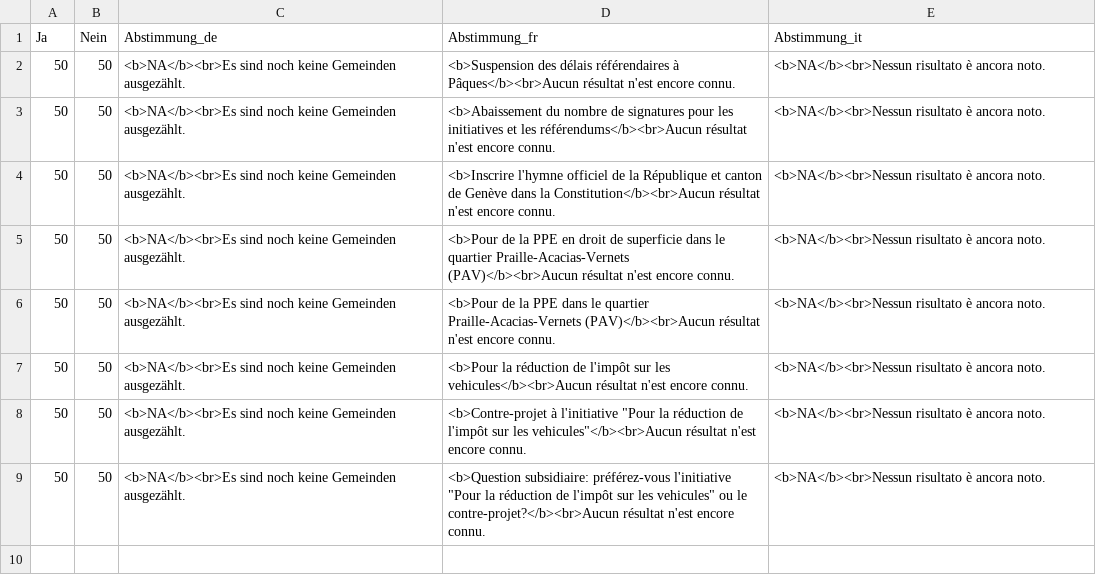
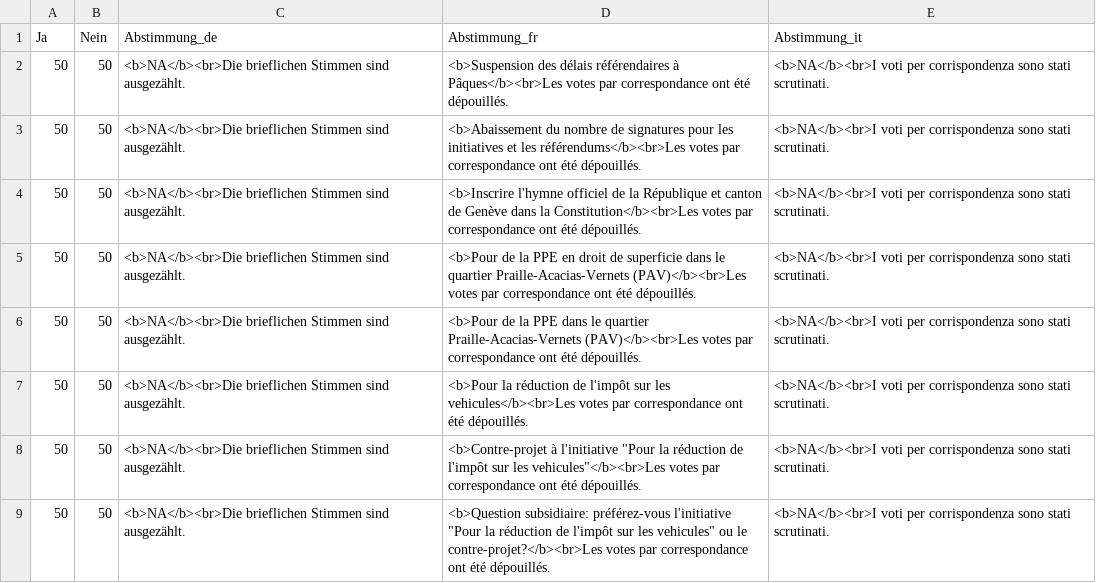
Before and after one commit to awp-finanznachrichten/lena_maerz2024, a CSV file: Output_Overviews/Uebersicht_dw_GE.csv, drawn as a sheet.

```diff
--- a/Output_Overviews/Uebersicht_dw_GE.csv
+++ b/Output_Overviews/Uebersicht_dw_GE.csv
@@ -1,9 +1,9 @@
 "Ja","Nein","Abstimmung_de","Abstimmung_fr","Abstimmung_it"
-50,50,"<b>NA</b><br>Es sind noch keine Gemeinden ausgezählt.","<b>Suspension des délais référendaires à Pâques</b><br>Aucun résultat n'est encore connu.","<b>NA</b><br>Nessun risultato è ancora noto."
-50,50,"<b>NA</b><br>Es sind noch keine Gemeinden ausgezählt.","<b>Abaissement du nombre de signatures pour les initiatives et les référendums</b><br>Aucun résultat n'est encore connu.","<b>NA</b><br>Nessun risultato è ancora noto."
-50,50,"<b>NA</b><br>Es sind noch keine Gemeinden ausgezählt.","<b>Inscrire l'hymne officiel de la République et canton de Genève dans la Constitution</b><br>Aucun résultat n'est encore connu.","<b>NA</b><br>Nessun risultato è ancora noto."
-50,50,"<b>NA</b><br>Es sind noch keine Gemeinden ausgezählt.","<b>Pour de la PPE en droit de superficie dans le quartier Praille-Acacias-Vernets (PAV)</b><br>Aucun résultat n'est encore connu.","<b>NA</b><br>Nessun risultato è ancora noto."
-50,50,"<b>NA</b><br>Es sind noch keine Gemeinden ausgezählt.","<b>Pour de la PPE dans le quartier Praille-Acacias-Vernets (PAV)</b><br>Aucun résultat n'est encore connu.","<b>NA</b><br>Nessun risultato è ancora noto."
-50,50,"<b>NA</b><br>Es sind noch keine Gemeinden ausgezählt.","<b>Pour la réduction de l'impôt sur les vehicules</b><br>Aucun résultat n'est encore connu.","<b>NA</b><br>Nessun risultato è ancora noto."
-50,50,"<b>NA</b><br>Es sind noch keine Gemeinden ausgezählt.","<b>Contre-projet à l'initiative ""Pour la réduction de l'impôt sur les vehicules""</b><br>Aucun résultat n'est encore connu.","<b>NA</b><br>Nessun risultato è ancora noto."
-50,50,"<b>NA</b><br>Es sind noch keine Gemeinden ausgezählt.","<b>Question subsidiaire: préférez-vous l'initiative ""Pour la réduction de l'impôt sur les vehicules"" ou le contre-projet?</b><br>Aucun résultat n'est encore connu.","<b>NA</b><br>Nessun risultato è ancora noto."
+50,50,"<b>NA</b><br>Die brieflichen Stimmen sind ausgezählt.","<b>Suspension des délais référendaires à Pâques</b><br>Les votes par correspondance ont été dépouillés.","<b>NA</b><br>I voti per corrispondenza sono stati scrutinati."
+50,50,"<b>NA</b><br>Die brieflichen Stimmen sind ausgezählt.","<b>Abaissement du nombre de signatures pour les initiatives et les référendums</b><br>Les votes par correspondance ont été dépouillés.","<b>NA</b><br>I voti per corrispondenza sono stati scrutinati."
+50,50,"<b>NA</b><br>Die brieflichen Stimmen sind ausgezählt.","<b>Inscrire l'hymne officiel de la République et canton de Genève dans la Constitution</b><br>Les votes par correspondance ont été dépouillés.","<b>NA</b><br>I voti per corrispondenza sono stati scrutinati."
+50,50,"<b>NA</b><br>Die brieflichen Stimmen sind ausgezählt.","<b>Pour de la PPE en droit de superficie dans le quartier Praille-Acacias-Vernets (PAV)</b><br>Les votes par correspondance ont été dépouillés.","<b>NA</b><br>I voti per corrispondenza sono stati scrutinati."
+50,50,"<b>NA</b><br>Die brieflichen Stimmen sind ausgezählt.","<b>Pour de la PPE dans le quartier Praille-Acacias-Vernets (PAV)</b><br>Les votes par correspondance ont été dépouillés.","<b>NA</b><br>I voti per corrispondenza sono stati scrutinati."
+50,50,"<b>NA</b><br>Die brieflichen Stimmen sind ausgezählt.","<b>Pour la réduction de l'impôt sur les vehicules</b><br>Les votes par correspondance ont été dépouillés.","<b>NA</b><br>I voti per corrispondenza sono stati scrutinati."
+50,50,"<b>NA</b><br>Die brieflichen Stimmen sind ausgezählt.","<b>Contre-projet à l'initiative ""Pour la réduction de l'impôt sur les vehicules""</b><br>Les votes par correspondance ont été dépouillés.","<b>NA</b><br>I voti per corrispondenza sono stati scrutinati."
+50,50,"<b>NA</b><br>Die brieflichen Stimmen sind ausgezählt.","<b>Question subsidiaire: préférez-vous l'initiative ""Pour la réduction de l'impôt sur les vehicules"" ou le contre-projet?</b><br>Les votes par correspondance ont été dépouillés.","<b>NA</b><br>I voti per corrispondenza sono stati scrutinati."
```
Also changed, not shown: Output_Overviews/Uebersicht_dw_ZH.csv, Output_Regions/AHV_13Rente_dw_pilatustoday_kantone.csv, 15 other files.
